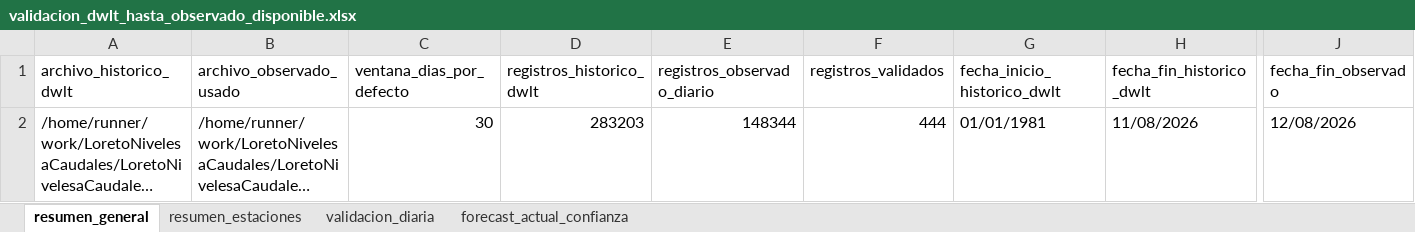
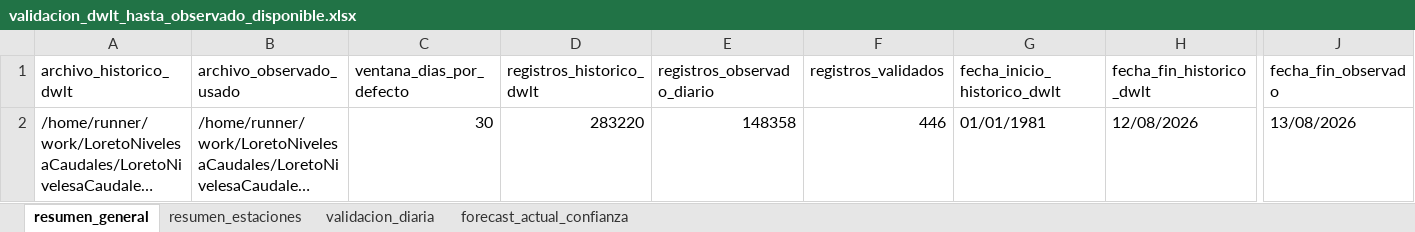
Before and after one commit to KURONO23/LoretoNivelesaCaudales, an Excel workbook: outputs/validacion_dwlt_hasta_observado_disponible.xlsx, sheet resumen_general, drawn as a sheet; only a part is shown, gaps mark what is left out; long unchanged cells end in …; values as stored, in another font and other column widths than the file's, no borders; the diff names each change by its address in the sheet, - before the commit and + after, or states it on an @@ line.

```diff
--- a/outputs/validacion_dwlt_hasta_observado_disponible.xlsx (sheet resumen_general)
+++ b/outputs/validacion_dwlt_hasta_observado_disponible.xlsx (sheet resumen_general)
-D2 (registros_historico_dwlt): 283203
+D2 (registros_historico_dwlt): 283220
-E2 (registros_observado_diario): 148344
+E2 (registros_observado_diario): 148358
-F2 (registros_validados): 444
+F2 (registros_validados): 446
-H2 (fecha_fin_historico_dwlt): 11/08/2026
+H2 (fecha_fin_historico_dwlt): 12/08/2026
-J2 (fecha_fin_observado): 12/08/2026
+J2 (fecha_fin_observado): 13/08/2026
```
Also changed, not shown: sheet validacion_diaria, sheet resumen_estaciones, sheet forecast_actual_confianza, outputs/metricas_dwlt_estaciones.xlsx, outputs/pronostico_nivel_7dias_estaciones.xlsx, 12 other files.
